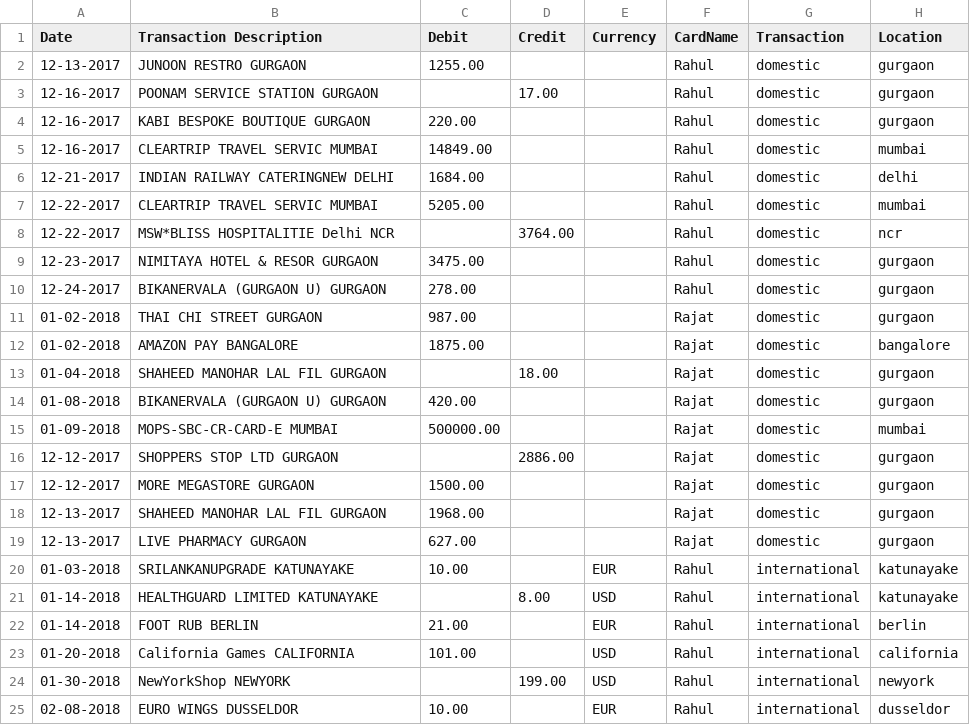
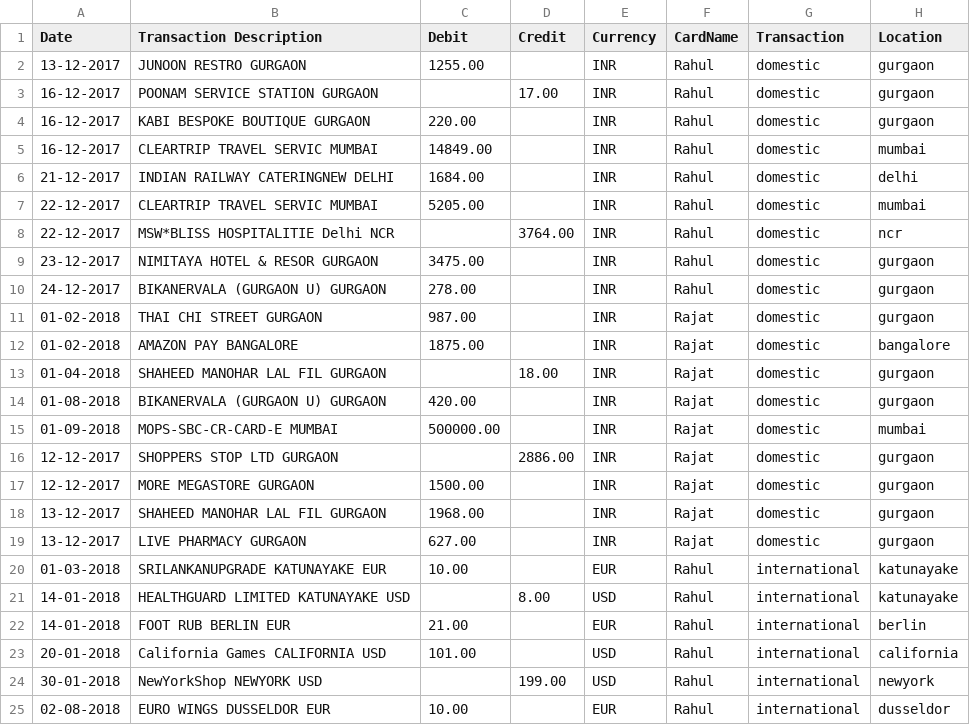
Before and after one commit to akshatmanohar21/Standardize-Card-Statements, a CSV file: IDFC-Output-Case4.csv, drawn as a sheet.

```diff
--- a/IDFC-Output-Case4.csv
+++ b/IDFC-Output-Case4.csv
@@ -1,25 +1,25 @@
 Date,Transaction Description,Debit,Credit,Currency,CardName,Transaction,Location
-12-13-2017,JUNOON RESTRO GURGAON,1255.00,,,Rahul,domestic,gurgaon
-12-16-2017,POONAM SERVICE STATION GURGAON,,17.00,,Rahul,domestic,gurgaon
-12-16-2017,KABI BESPOKE BOUTIQUE GURGAON,220.00,,,Rahul,domestic,gurgaon
-12-16-2017,CLEARTRIP TRAVEL SERVIC MUMBAI,14849.00,,,Rahul,domestic,mumbai
-12-21-2017,INDIAN RAILWAY CATERINGNEW DELHI,1684.00,,,Rahul,domestic,delhi
-12-22-2017,CLEARTRIP TRAVEL SERVIC MUMBAI,5205.00,,,Rahul,domestic,mumbai
-12-22-2017,MSW*BLISS HOSPITALITIE Delhi NCR,,3764.00,,Rahul,domestic,ncr
-12-23-2017,NIMITAYA HOTEL & RESOR GURGAON,3475.00,,,Rahul,domestic,gurgaon
-12-24-2017,BIKANERVALA (GURGAON U) GURGAON,278.00,,,Rahul,domestic,gurgaon
-01-02-2018,THAI CHI STREET GURGAON,987.00,,,Rajat,domestic,gurgaon
-01-02-2018,AMAZON PAY BANGALORE,1875.00,,,Rajat,domestic,bangalore
-01-04-2018,SHAHEED MANOHAR LAL FIL GURGAON,,18.00,,Rajat,domestic,gurgaon
-01-08-2018,BIKANERVALA (GURGAON U) GURGAON,420.00,,,Rajat,domestic,gurgaon
-01-09-2018,MOPS-SBC-CR-CARD-E MUMBAI,500000.00,,,Rajat,domestic,mumbai
-12-12-2017,SHOPPERS STOP LTD GURGAON,,2886.00,,Rajat,domestic,gurgaon
-12-12-2017,MORE MEGASTORE GURGAON,1500.00,,,Rajat,domestic,gurgaon
-12-13-2017,SHAHEED MANOHAR LAL FIL  GURGAON,1968.00,,,Rajat,domestic,gurgaon
-12-13-2017,LIVE PHARMACY GURGAON,627.00,,,Rajat,domestic,gurgaon
-01-03-2018,SRILANKANUPGRADE KATUNAYAKE,10.00,,EUR,Rahul,international,katunayake
-01-14-2018,HEALTHGUARD LIMITED KATUNAYAKE,,8.00,USD,Rahul,international,katunayake
-01-14-2018,FOOT RUB BERLIN,21.00,,EUR,Rahul,international,berlin
-01-20-2018,California Games CALIFORNIA,101.00,,USD,Rahul,international,california
-01-30-2018,NewYorkShop NEWYORK,,199.00,USD,Rahul,international,newyork
-02-08-2018,EURO WINGS DUSSELDOR,10.00,,EUR,Rahul,international,dusseldor
+13-12-2017,JUNOON RESTRO GURGAON             ,1255.00,,INR,Rahul,domestic,gurgaon
+16-12-2017,POONAM SERVICE STATION GURGAON    ,,17.00,INR,Rahul,domestic,gurgaon
+16-12-2017,KABI BESPOKE BOUTIQUE GURGAON     ,220.00,,INR,Rahul,domestic,gurgaon
+16-12-2017,CLEARTRIP TRAVEL SERVIC MUMBAI     ,14849.00,,INR,Rahul,domestic,mumbai
+21-12-2017,INDIAN RAILWAY CATERINGNEW DELHI  ,1684.00,,INR,Rahul,domestic,delhi
+22-12-2017,CLEARTRIP TRAVEL SERVIC MUMBAI     ,5205.00,,INR,Rahul,domestic,mumbai
+22-12-2017,MSW*BLISS HOSPITALITIE Delhi NCR  ,,3764.00,INR,Rahul,domestic,ncr
+23-12-2017,NIMITAYA HOTEL & RESOR GURGAON    ,3475.00,,INR,Rahul,domestic,gurgaon
+24-12-2017,BIKANERVALA (GURGAON U) GURGAON   ,278.00,,INR,Rahul,domestic,gurgaon
+01-02-2018,THAI CHI STREET GURGAON    ,987.00,,INR,Rajat,domestic,gurgaon
+01-02-2018,AMAZON PAY BANGALORE              ,1875.00,,INR,Rajat,domestic,bangalore
+01-04-2018,SHAHEED MANOHAR LAL FIL GURGAON   ,,18.00,INR,Rajat,domestic,gurgaon
+01-08-2018,BIKANERVALA (GURGAON U) GURGAON    ,420.00,,INR,Rajat,domestic,gurgaon
+01-09-2018,MOPS-SBC-CR-CARD-E MUMBAI         ,500000.00,,INR,Rajat,domestic,mumbai
+12-12-2017,SHOPPERS STOP LTD GURGAON         ,,2886.00,INR,Rajat,domestic,gurgaon
+12-12-2017,MORE MEGASTORE GURGAON            ,1500.00,,INR,Rajat,domestic,gurgaon
+13-12-2017,SHAHEED MANOHAR LAL FIL  GURGAON  ,1968.00,,INR,Rajat,domestic,gurgaon
+13-12-2017,LIVE PHARMACY GURGAON             ,627.00,,INR,Rajat,domestic,gurgaon
+01-03-2018,SRILANKANUPGRADE KATUNAYAKE         EUR,10.00,,EUR,Rahul,international,katunayake
+14-01-2018,HEALTHGUARD LIMITED KATUNAYAKE      USD,,8.00,USD,Rahul,international,katunayake
+14-01-2018,FOOT RUB BERLIN                     EUR,21.00,,EUR,Rahul,international,berlin
+20-01-2018,California Games CALIFORNIA         USD,101.00,,USD,Rahul,international,california
+30-01-2018,NewYorkShop NEWYORK                 USD,,199.00,USD,Rahul,international,newyork
+02-08-2018,EURO WINGS DUSSELDOR                EUR,10.00,,EUR,Rahul,international,dusseldor
```
Also changed, not shown: Axis-Output-Case3.csv, HDFC-Output-Case1.csv, 5 other files.
